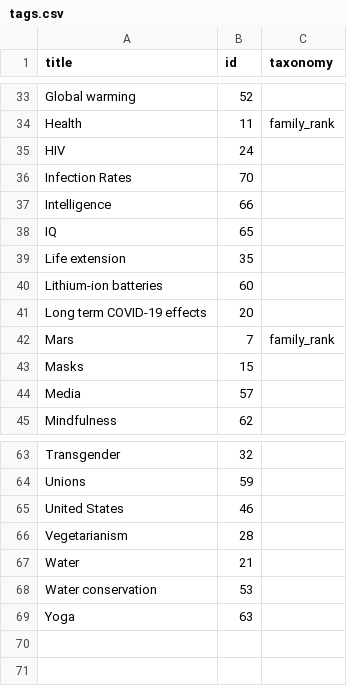
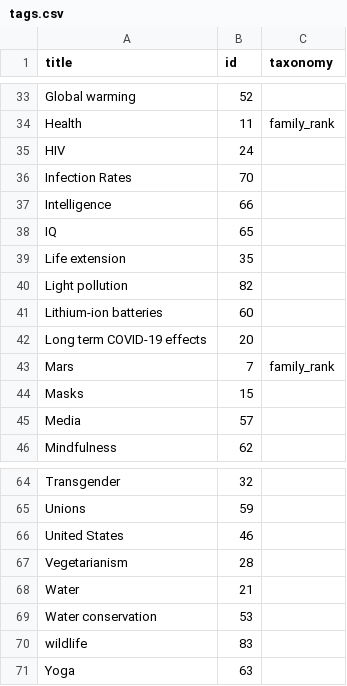
Before and after one commit to convus/legacy-convus_content, a CSV file: tags.csv, drawn as a sheet; only a part is shown, gaps mark what is left out; the diff names each change by its address in the sheet, - before the commit and + after, or states it on an @@ line.

Commit message:
Reconciliation: 2020-11-04

```diff
--- a/tags.csv
+++ b/tags.csv
+row 40: Light pollution | 82
+row 70: wildlife | 83
```
